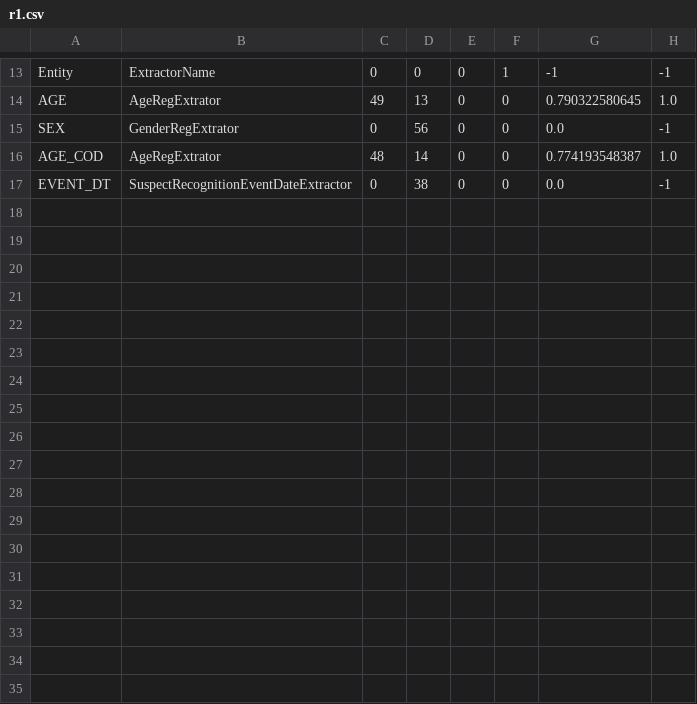
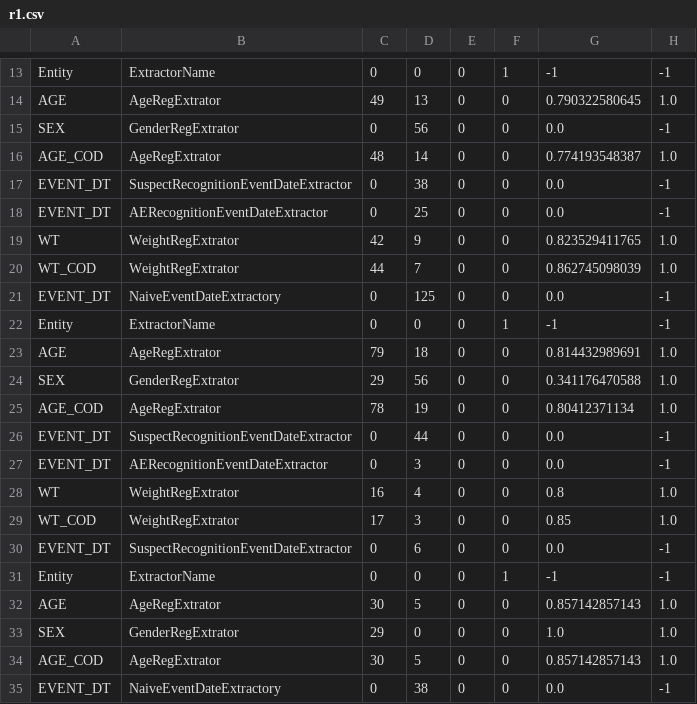
Before and after one commit to tkakar/FDA-Textmining, a CSV file: results/r1.csv, drawn as a sheet; only a part is shown, gaps mark what is left out; the diff names each change by its address in the sheet, - before the commit and + after, or states it on an @@ line.

```diff
--- a/results/r1.csv
+++ b/results/r1.csv
+row 18: EVENT_DT | AERecognitionEventDateExtractor | 0 | 25 | 0 | 0 | 0.0 | -1
+row 19: WT | WeightRegExtrator | 42 | 9 | 0 | 0 | 0.823529411765 | 1.0
+row 20: WT_COD | WeightRegExtrator | 44 | 7 | 0 | 0 | 0.862745098039 | 1.0
+row 21: EVENT_DT | NaiveEventDateExtractory | 0 | 125 | 0 | 0 | 0.0 | -1
+row 22: Entity | ExtractorName | 0 | 0 | 0 | 1 | -1 | -1
+row 23: AGE | AgeRegExtrator | 79 | 18 | 0 | 0 | 0.814432989691 | 1.0
+row 24: SEX | GenderRegExtrator | 29 | 56 | 0 | 0 | 0.341176470588 | 1.0
+row 25: AGE_COD | AgeRegExtrator | 78 | 19 | 0 | 0 | 0.80412371134 | 1.0
+row 26: EVENT_DT | SuspectRecognitionEventDateExtractor | 0 | 44 | 0 | 0 | 0.0 | -1
+row 27: EVENT_DT | AERecognitionEventDateExtractor | 0 | 3 | 0 | 0 | 0.0 | -1
+row 28: WT | WeightRegExtrator | 16 | 4 | 0 | 0 | 0.8 | 1.0
+row 29: WT_COD | WeightRegExtrator | 17 | 3 | 0 | 0 | 0.85 | 1.0
+row 30: EVENT_DT | SuspectRecognitionEventDateExtractor | 0 | 6 | 0 | 0 | 0.0 | -1
+row 31: Entity | ExtractorName | 0 | 0 | 0 | 1 | -1 | -1
+row 32: AGE | AgeRegExtrator | 30 | 5 | 0 | 0 | 0.857142857143 | 1.0
+row 33: SEX | GenderRegExtrator | 29 | 0 | 0 | 0 | 1.0 | 1.0
+row 34: AGE_COD | AgeRegExtrator | 30 | 5 | 0 | 0 | 0.857142857143 | 1.0
+row 35: EVENT_DT | NaiveEventDateExtractory | 0 | 38 | 0 | 0 | 0.0 | -1
```
Also changed, not shown: 9 other files.
